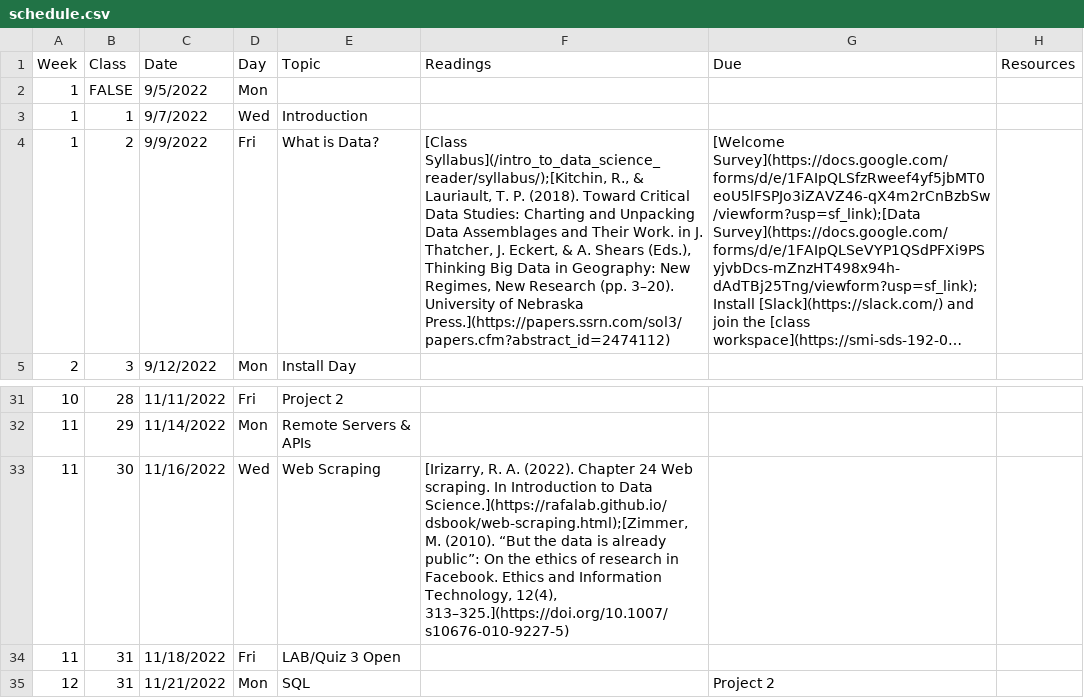
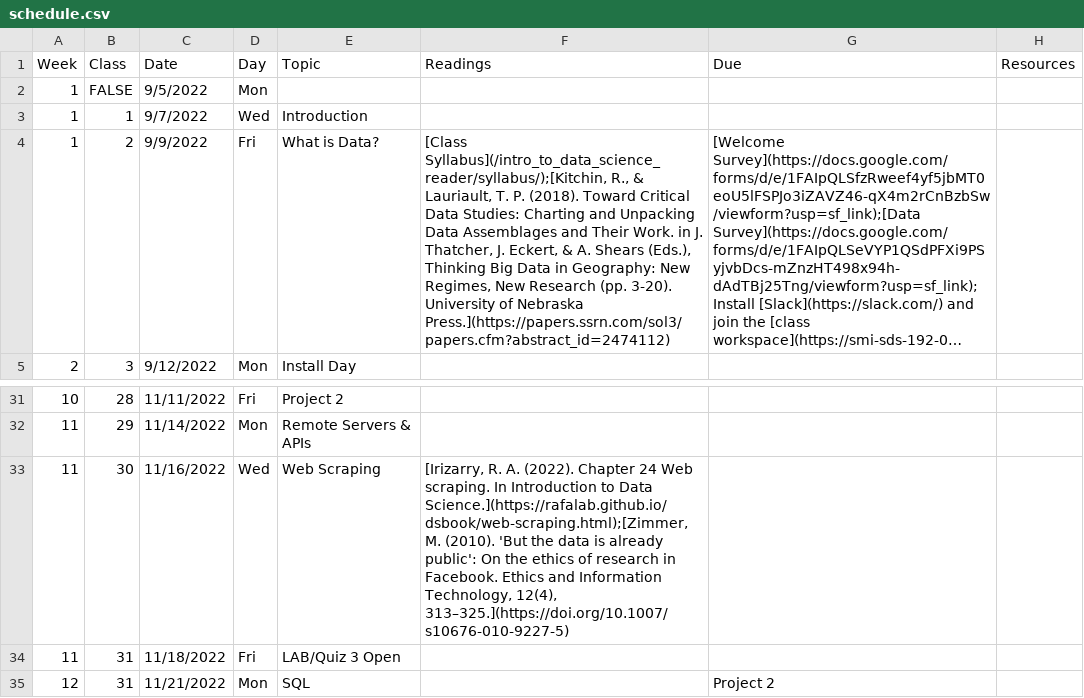
Before and after one commit to Intro-to-Data-Science-Template/intro_to_data_science_reader, a CSV file: content/schedule.csv, drawn as a sheet; only a part is shown, gaps mark what is left out; long unchanged cells end in …; the diff names each change by its address in the sheet, - before the commit and + after, or states it on an @@ line.

```diff
--- a/content/schedule.csv
+++ b/content/schedule.csv
-F4 (Readings): …Research (pp. 3–20). University of…
+F4 (Readings): …Research (pp. 3-20). University of…
-F33 (Readings): …M. (2010). “But the data is already public”: On the…
+F33 (Readings): …M. (2010). 'But the data is already public': On the…
```
Also changed, not shown: 1 other file.
